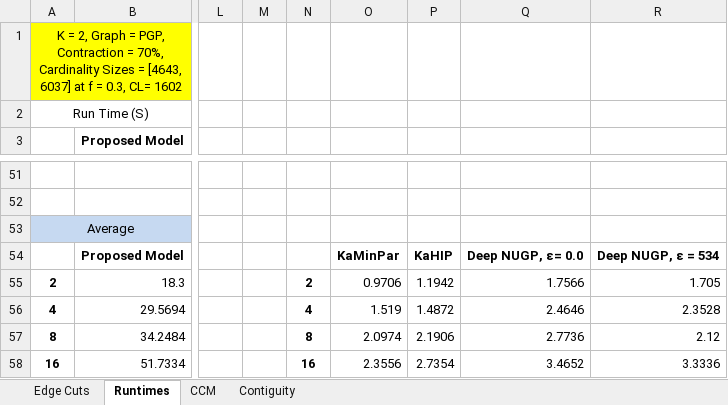
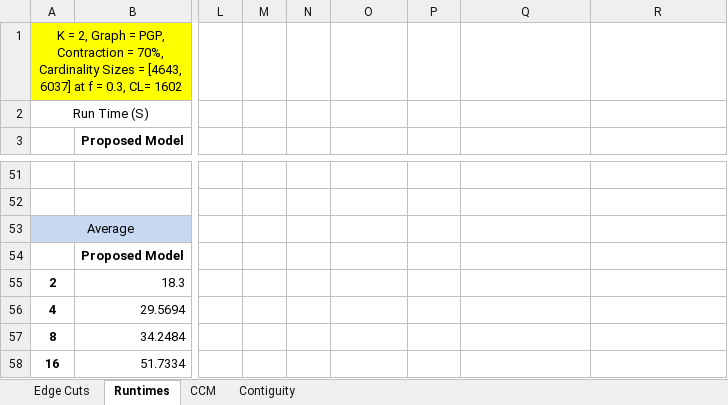
Before and after one commit to Al-Shareedah/KaMinPar_Java, an Excel workbook: Experiments data/K Size/K_Size_PGP_Graph.xlsx, sheet Runtimes, drawn as a sheet; only a part is shown, gaps mark what is left out; values as stored, in another font and other column widths than the file's, no borders; charts and pictures not drawn; the diff names each change by its address in the sheet, - before the commit and + after, or states it on an @@ line.

```diff
--- a/Experiments data/K Size/K_Size_PGP_Graph.xlsx (sheet Runtimes)
+++ b/Experiments data/K Size/K_Size_PGP_Graph.xlsx (sheet Runtimes)
-O54: KaMinPar
+O54: (empty)
-P54: KaHIP
+P54: (empty)
-Q54: Deep NUGP, ε= 0.0
+Q54: (empty)
-R54: Deep NUGP, ε = 534
+R54: (empty)
-N55: 2
+N55: (empty)
-O55: 0.9706
+O55: (empty)
-P55: 1.1942
+P55: (empty)
-Q55: 1.7566
+Q55: (empty)
-R55: 1.705
+R55: (empty)
-N56: 4
+N56: (empty)
-O56: 1.519
+O56: (empty)
-P56: 1.4872
+P56: (empty)
-Q56: 2.4646
+Q56: (empty)
-R56: 2.3528
+R56: (empty)
-N57: 8
+N57: (empty)
-O57: 2.0974
+O57: (empty)
-P57: 2.1906
+P57: (empty)
-Q57: 2.7736
+Q57: (empty)
-R57: 2.12
+R57: (empty)
-N58: 16
+N58: (empty)
-O58: 2.3556
+O58: (empty)
-P58: 2.7354
+P58: (empty)
-Q58: 3.4652
+Q58: (empty)
-R58: 3.3336
+R58: (empty)
```
Also changed, not shown: 30 other files.
